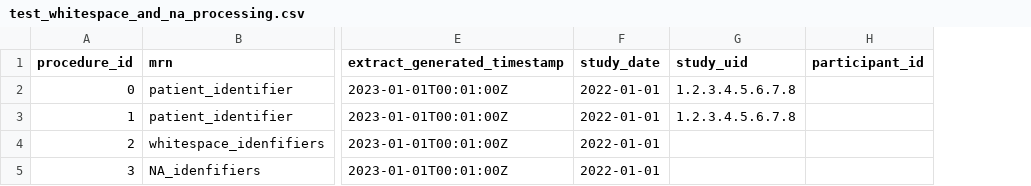
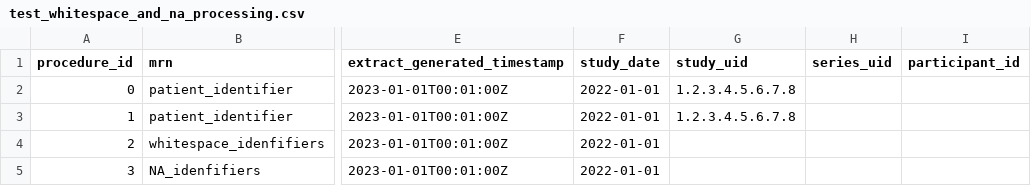
Before and after one commit to SAFEHR-data/PIXL, a CSV file: pytest-pixl/src/pytest_pixl/data/omop-resources/test_whitespace_and_na_processing.csv, drawn as a sheet; only a part is shown, gaps mark what is left out; the diff names each change by its address in the sheet, - before the commit and + after, or states it on an @@ line.

Commit message:
Add support for querying DICOM archives at the Series level (#603)
* Add 'series_uid' attribute to Message

Also update CLI tests to include series_uid in Messages
And update pytest_pixl resources to include series_uid in test CSV files

* Add abaility to query by series UID

imaging-api can now query remote modalities and local server either by Study or by Series
if series_uid is defined, the querying is performed at the Series level
otherwise, querying is performed at the study level
orthanc-anon is always notified to retrieve a study (never a series), regardless of the query level

* Add system tests for querying at the series level

* Handle querying by series in Orthanc Anon plugin

If we queried at the series level in the imaging-api, keep only the requested series in Orthanc-Anon

* Add series_uid in Message in pixl_core tests

* Make series_uid optional for input CSV files

* Make series_uid optional for input CSV files

* Use single backslash between series_uids in input csv files

* no instances are missing from orthanc raw if number of instances matches remote and query level is Study

If query level is Series, there may be different series with the same number of instances

* Log if there are no missing instances for study in Orthanc Raw

```diff
--- a/pytest-pixl/src/pytest_pixl/data/omop-resources/test_whitespace_and_na_processing.csv
+++ b/pytest-pixl/src/pytest_pixl/data/omop-resources/test_whitespace_and_na_processing.csv
+column H (series_uid), empty
```
Also changed, not shown: 15 other files.
